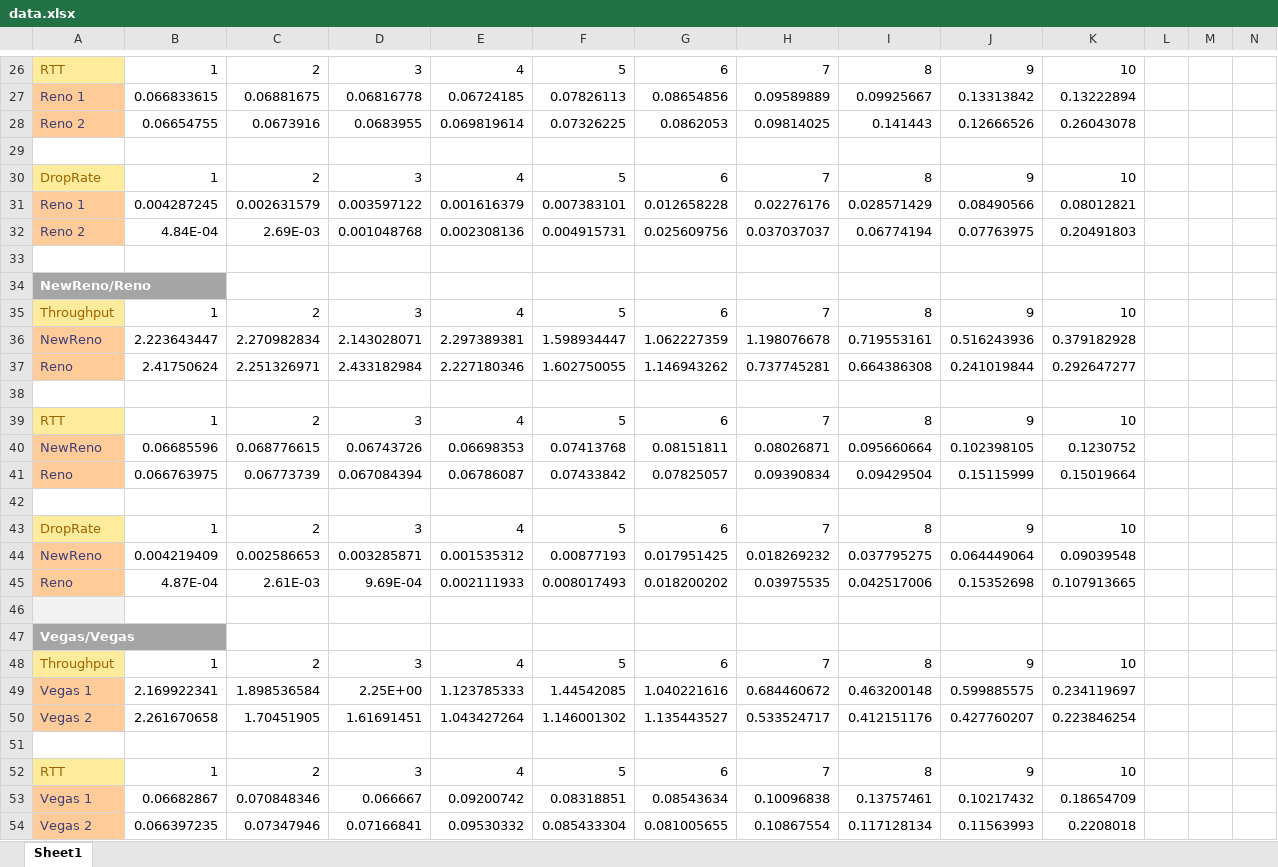
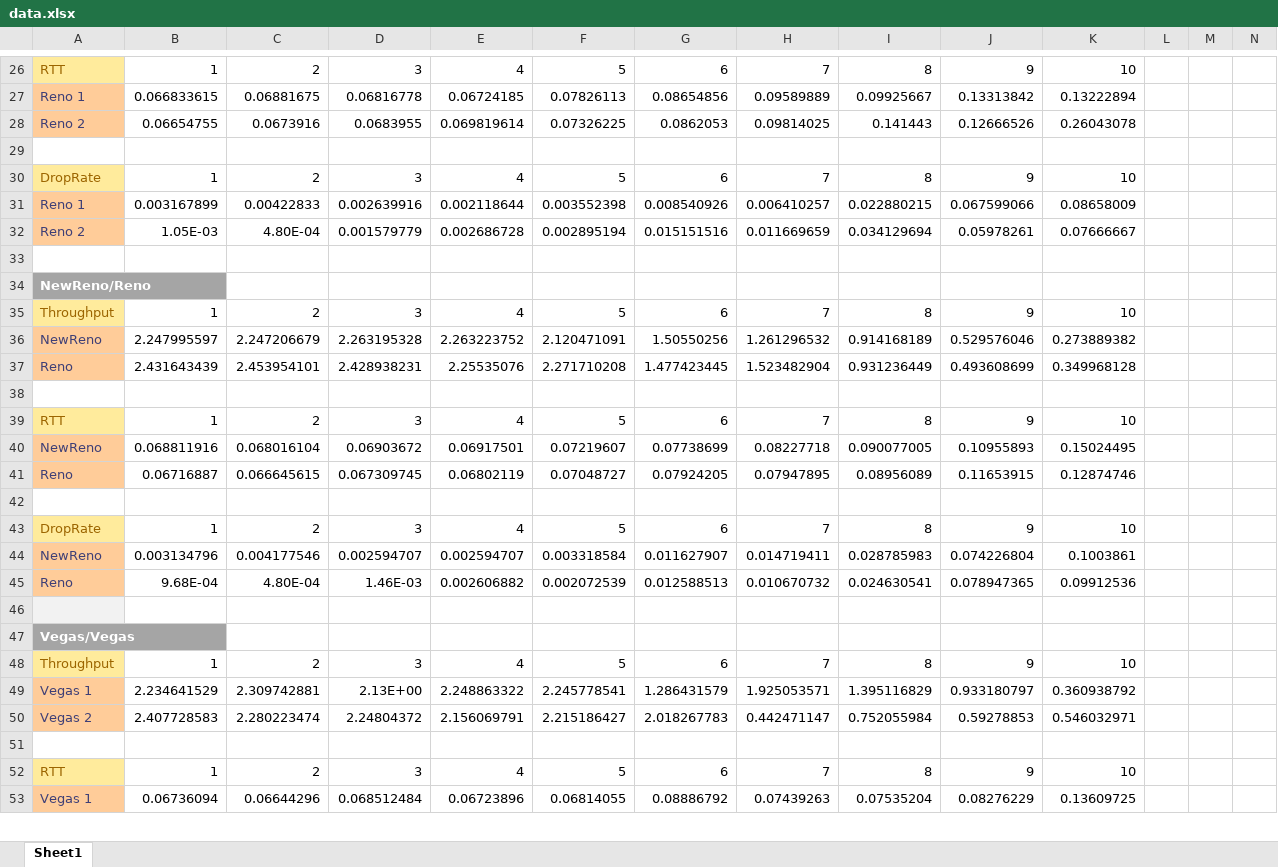
Before and after one commit to shiyu3169/Socket, an Excel workbook: Project_3/data.xlsx, sheet Sheet1, drawn as a sheet; only a part is shown, gaps mark what is left out; values as stored, in another font and other column widths than the file's, no borders; charts and pictures not drawn; removed rows and columns are numbered as before the commit, all else as after; rows hold the shown columns only; the diff covers the shown part only; the diff names each change by its address in the sheet, - before the commit and + after, or states it on an @@ line.

Commit message:
updated data and tcl files

```diff
--- a/Project_3/data.xlsx (sheet Sheet1)
+++ b/Project_3/data.xlsx (sheet Sheet1)
-row 31: Reno 1 | 0.004287245 | 0.002631579 | 0.003597122 | 0.001616379 | 0.007383101 | 0.012658228 | 0.02276176 | 0.028571429 | 0.08490566 | 0.08012821
-row 32: Reno 2 | 4.84E-04 | 2.69E-03 | 0.001048768 | 0.002308136 | 0.004915731 | 0.025609756 | 0.037037037 | 0.06774194 | 0.07763975 | 0.20491803
+row 31: Reno 1 | 0.003167899 | 0.00422833 | 0.002639916 | 0.002118644 | 0.003552398 | 0.008540926 | 0.006410257 | 0.022880215 | 0.067599066 | 0.08658009
+row 32: Reno 2 | 1.05E-03 | 4.80E-04 | 0.001579779 | 0.002686728 | 0.002895194 | 0.015151516 | 0.011669659 | 0.034129694 | 0.05978261 | 0.07666667
-row 36: NewReno | 2.223643447 | 2.270982834 | 2.143028071 | 2.297389381 | 1.598934447 | 1.062227359 | 1.198076678 | 0.719553161 | 0.516243936 | 0.379182928
-row 37: Reno | 2.41750624 | 2.251326971 | 2.433182984 | 2.227180346 | 1.602750055 | 1.146943262 | 0.737745281 | 0.664386308 | 0.241019844 | 0.292647277
+row 36: NewReno | 2.247995597 | 2.247206679 | 2.263195328 | 2.263223752 | 2.120471091 | 1.50550256 | 1.261296532 | 0.914168189 | 0.529576046 | 0.273889382
+row 37: Reno | 2.431643439 | 2.453954101 | 2.428938231 | 2.25535076 | 2.271710208 | 1.477423445 | 1.523482904 | 0.931236449 | 0.493608699 | 0.349968128
-row 40: NewReno | 0.06685596 | 0.068776615 | 0.06743726 | 0.06698353 | 0.07413768 | 0.08151811 | 0.08026871 | 0.095660664 | 0.102398105 | 0.1230752
-row 41: Reno | 0.066763975 | 0.06773739 | 0.067084394 | 0.06786087 | 0.07433842 | 0.07825057 | 0.09390834 | 0.09429504 | 0.15115999 | 0.15019664
+row 40: NewReno | 0.068811916 | 0.068016104 | 0.06903672 | 0.06917501 | 0.07219607 | 0.07738699 | 0.08227718 | 0.090077005 | 0.10955893 | 0.15024495
+row 41: Reno | 0.06716887 | 0.066645615 | 0.067309745 | 0.06802119 | 0.07048727 | 0.07924205 | 0.07947895 | 0.08956089 | 0.11653915 | 0.12874746
-row 44: NewReno | 0.004219409 | 0.002586653 | 0.003285871 | 0.001535312 | 0.00877193 | 0.017951425 | 0.018269232 | 0.037795275 | 0.064449064 | 0.09039548
-row 45: Reno | 4.87E-04 | 2.61E-03 | 9.69E-04 | 0.002111933 | 0.008017493 | 0.018200202 | 0.03975535 | 0.042517006 | 0.15352698 | 0.107913665
+row 44: NewReno | 0.003134796 | 0.004177546 | 0.002594707 | 0.002594707 | 0.003318584 | 0.011627907 | 0.014719411 | 0.028785983 | 0.074226804 | 0.1003861
+row 45: Reno | 9.68E-04 | 4.80E-04 | 1.46E-03 | 0.002606882 | 0.002072539 | 0.012588513 | 0.010670732 | 0.024630541 | 0.078947365 | 0.09912536
-row 49: Vegas 1 | 2.169922341 | 1.898536584 | 2.25E+00 | 1.123785333 | 1.44542085 | 1.040221616 | 0.684460672 | 0.463200148 | 0.599885575 | 0.234119697
-row 50: Vegas 2 | 2.261670658 | 1.70451905 | 1.61691451 | 1.043427264 | 1.146001302 | 1.135443527 | 0.533524717 | 0.412151176 | 0.427760207 | 0.223846254
+row 49: Vegas 1 | 2.234641529 | 2.309742881 | 2.13E+00 | 2.248863322 | 2.245778541 | 1.286431579 | 1.925053571 | 1.395116829 | 0.933180797 | 0.360938792
+row 50: Vegas 2 | 2.407728583 | 2.280223474 | 2.24804372 | 2.156069791 | 2.215186427 | 2.018267783 | 0.442471147 | 0.752055984 | 0.59278853 | 0.546032971
-row 53: Vegas 1 | 0.06682867 | 0.070848346 | 0.066667 | 0.09200742 | 0.08318851 | 0.08543634 | 0.10096838 | 0.13757461 | 0.10217432 | 0.18654709
-row 54: Vegas 2 | 0.066397235 | 0.07347946 | 0.07166841 | 0.09530332 | 0.085433304 | 0.081005655 | 0.10867554 | 0.117128134 | 0.11563993 | 0.2208018
+row 53: Vegas 1 | 0.06736094 | 0.06644296 | 0.068512484 | 0.06723896 | 0.06814055 | 0.08886792 | 0.07439263 | 0.07535204 | 0.08276229 | 0.13609725
```
Also changed, not shown: 20 added rows, 19 removed rows and 60 edited cells elsewhere in this sheet, charts or pictures, 3 other files.
